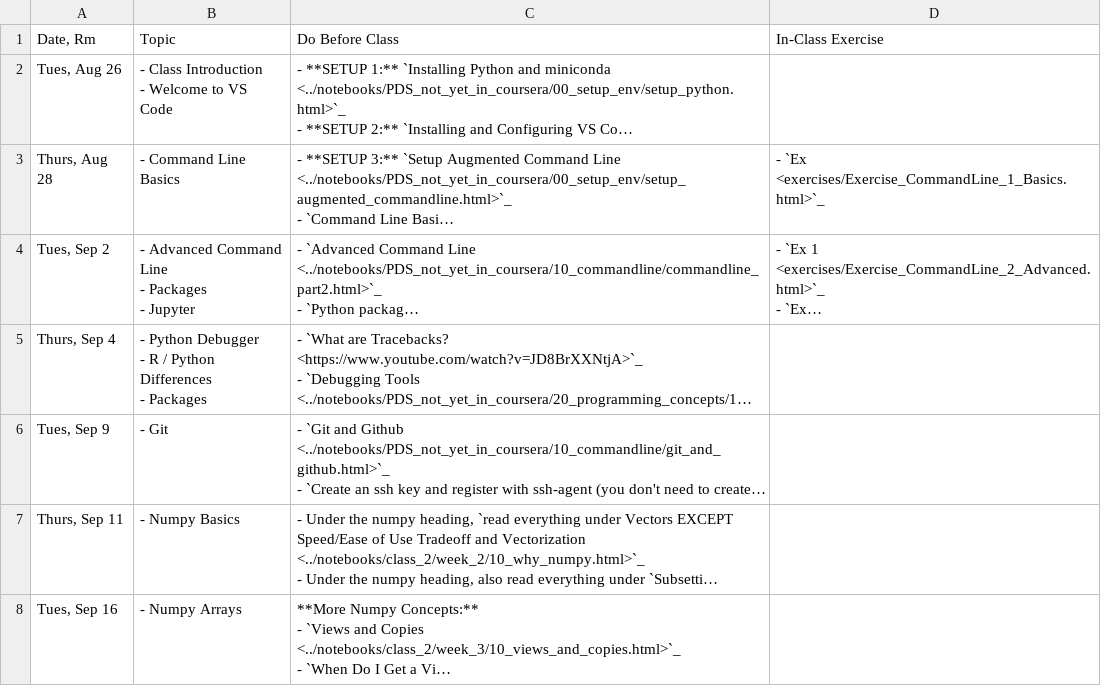
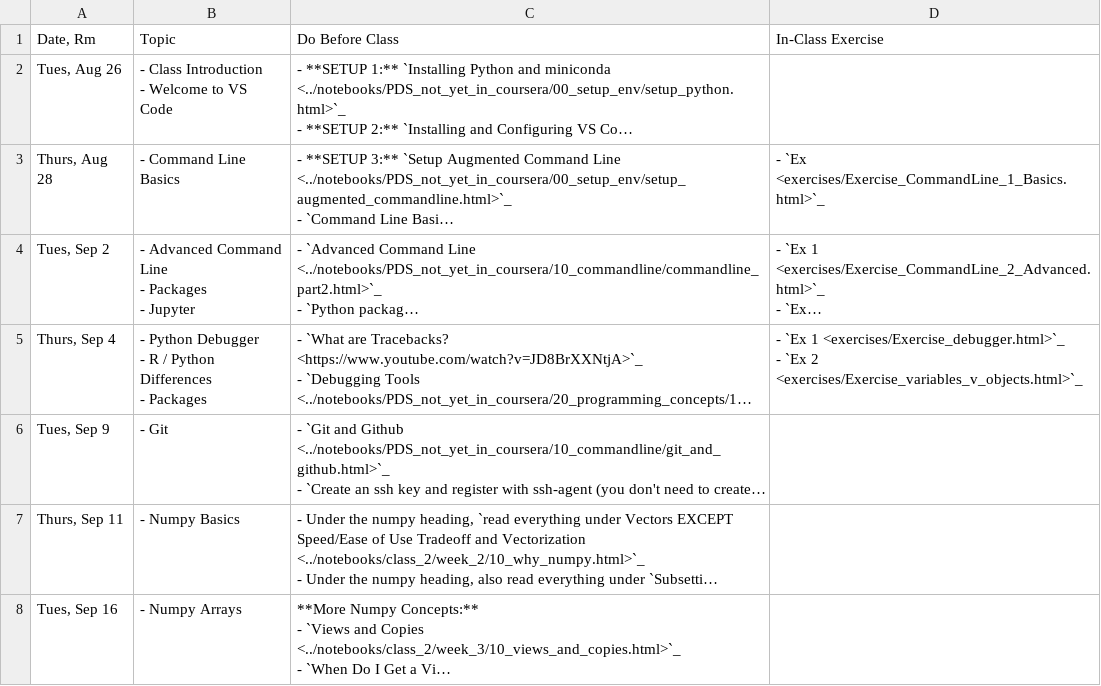
Before and after one commit to nickeubank/practicaldatascience_book, a CSV file: ids720_specific/class_schedule_720.csv, drawn as a sheet; only a part is shown; long unchanged cells end in …; ↵ is a line break in a cell; the diff names each change by its address in the sheet, - before the commit and + after, or states it on an @@ line.

```diff
--- a/ids720_specific/class_schedule_720.csv
+++ b/ids720_specific/class_schedule_720.csv
-D5 (In-Class Exercise): (empty)
+D5 (In-Class Exercise): - `Ex 1 <exercises/Exercise_debugger.html>`_ ↵ - `Ex 2 <exercises/Exercise_variables_v_objects.html>`_
```
Also changed, not shown: 8 other files.
